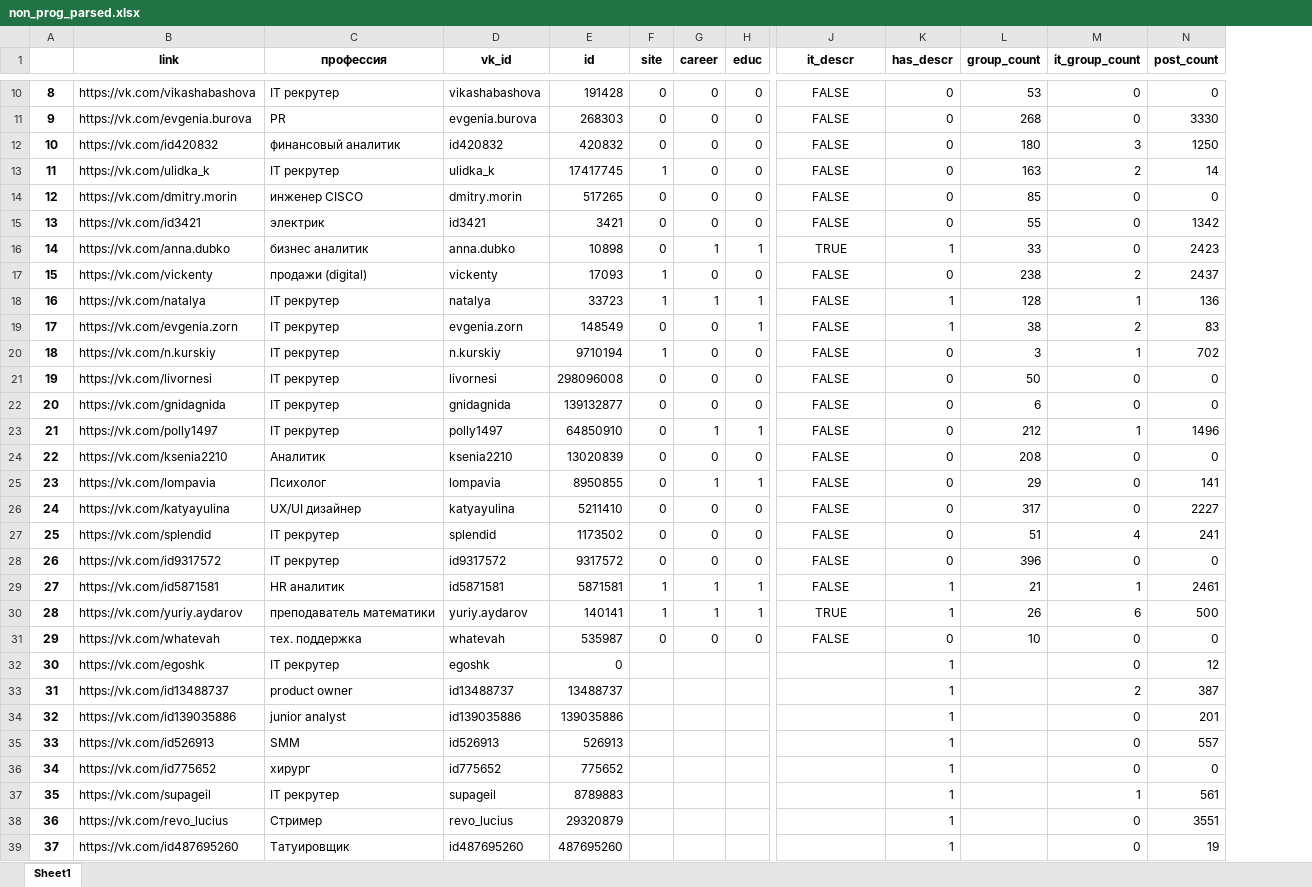
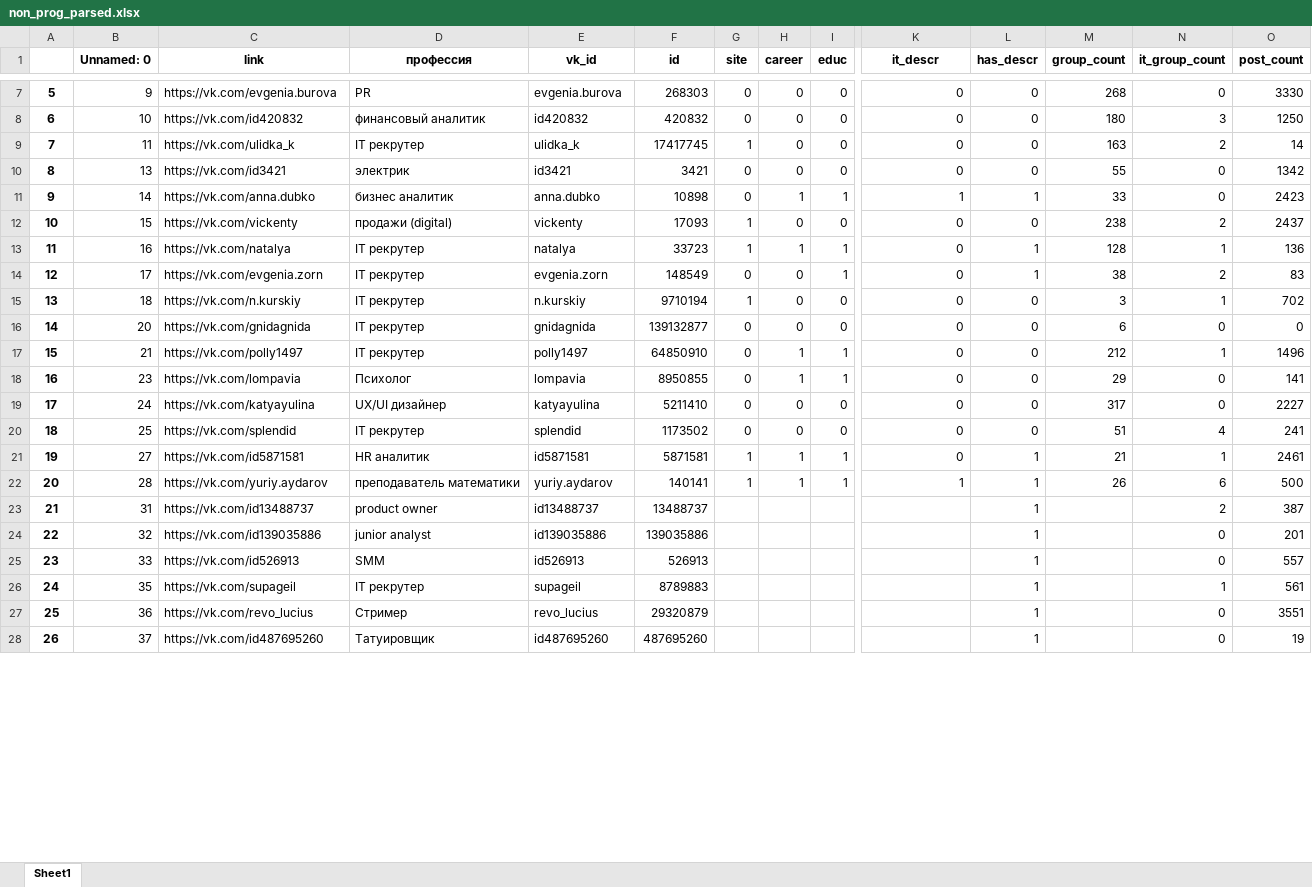
Before and after one commit to JJBT/HR_proj, an Excel workbook: data/non_prog_parsed.xlsx, sheet Sheet1, drawn as a sheet; only a part is shown, gaps mark what is left out; values as stored, in another font and other column widths than the file's, no borders; removed rows and columns are numbered as before the commit, all else as after; rows hold the shown columns only; the diff covers the shown part only; the diff names each change by its address in the sheet, - before the commit and + after, or states it on an @@ line.

Commit message:
cleaning dataset

```diff
--- a/data/non_prog_parsed.xlsx (sheet Sheet1)
+++ b/data/non_prog_parsed.xlsx (sheet Sheet1)
+column B (Unnamed: 0), rows 7-28: 9 | 10 | 11 | 13 | 14 | 15 | 16 | 17 | 18 | 20 | 21 | 23 | 24 | 25 | 27 | 28 | 31 | 32 | 33 | 35 | 36 | 37
@@ column A renumbered from row 2 down @@
-row 10: 8 | https://vk.com/vikashabashova | IT рекрутер | vikashabashova | 191428 | 0 | 0 | 0 | FALSE | 0 | 53 | 0 | 0
-K7:K9 (it_descr): FALSE
+K7:K9 (it_descr): 0
-K7:K9 alignment: center
+K7:K9 alignment: right
-row 14: 12 | https://vk.com/dmitry.morin | инженер CISCO | dmitry.morin | 517265 | 0 | 0 | 0 | FALSE | 0 | 85 | 0 | 0
-K10 (it_descr): FALSE
+K10 (it_descr): 0
-K10:K15 alignment: center
+K10:K15 alignment: right
-K11 (it_descr): TRUE
+K11 (it_descr): 1
-K12:K15 (it_descr): FALSE
+K12:K15 (it_descr): 0
-row 21: 19 | https://vk.com/livornesi | IT рекрутер | livornesi | 298096008 | 0 | 0 | 0 | FALSE | 0 | 50 | 0 | 0
-K16:K17 (it_descr): FALSE
+K16:K17 (it_descr): 0
-K16:K17 alignment: center
+K16:K17 alignment: right
-row 24: 22 | https://vk.com/ksenia2210 | Аналитик | ksenia2210 | 13020839 | 0 | 0 | 0 | FALSE | 0 | 208 | 0 | 0
-K18:K20 (it_descr): FALSE
+K18:K20 (it_descr): 0
-K18:K20 alignment: center
+K18:K20 alignment: right
-row 28: 26 | https://vk.com/id9317572 | IT рекрутер | id9317572 | 9317572 | 0 | 0 | 0 | FALSE | 0 | 396 | 0 | 0
-K21 (it_descr): FALSE
+K21 (it_descr): 0
-K21:K22 alignment: center
+K21:K22 alignment: right
-K22 (it_descr): TRUE
+K22 (it_descr): 1
-row 31: 29 | https://vk.com/whatevah | тех. поддержка | whatevah | 535987 | 0 | 0 | 0 | FALSE | 0 | 10 | 0 | 0
-row 32: 30 | https://vk.com/egoshk | IT рекрутер | egoshk | 0 |  |  |  |  | 1 |  | 0 | 12
-row 36: 34 | https://vk.com/id775652 | хирург | id775652 | 775652 |  |  |  |  | 1 |  | 0 | 0
```
Also changed, not shown: 35 removed rows, 5 edited cells and cell formats elsewhere in this sheet.
